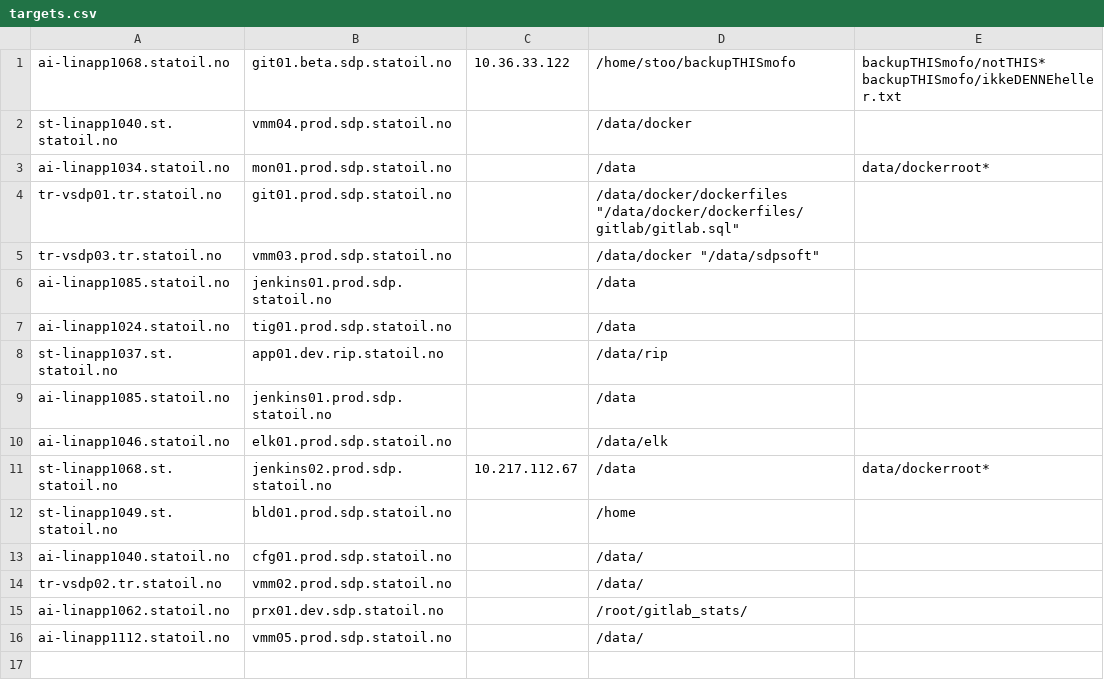
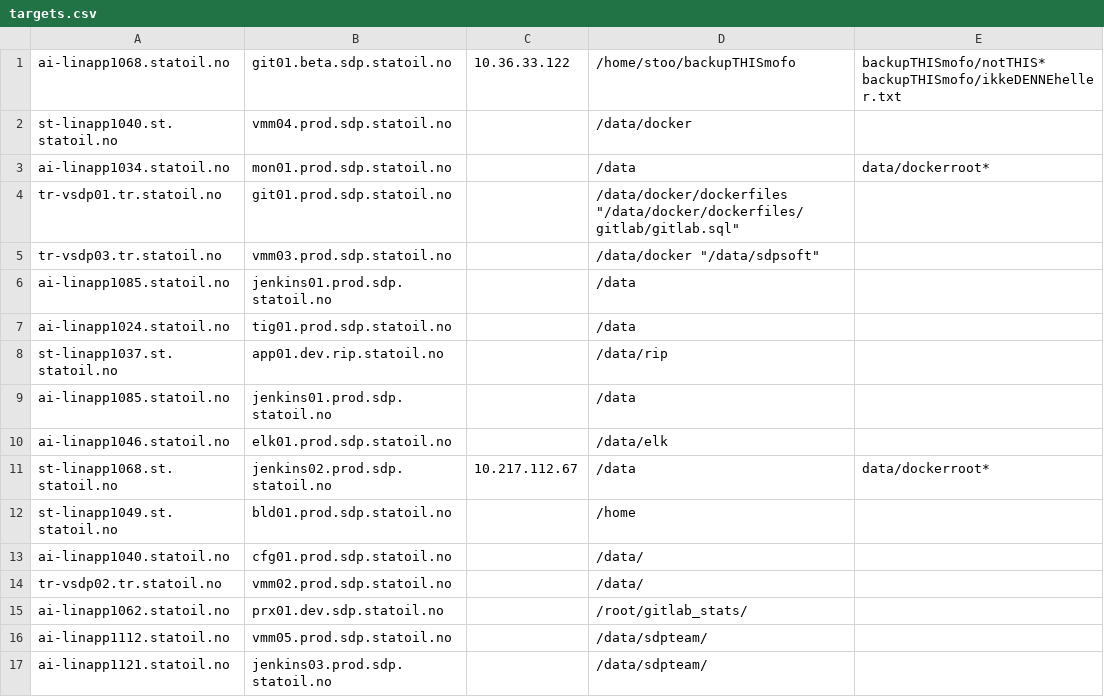
Before and after one commit to equinor/sdp-backup, a CSV file: targets.csv, drawn as a sheet.

Commit message:
Added jenkins03 and "excluded" docker-root on vmm05

```diff
--- a/targets.csv
+++ b/targets.csv
@@ -15,2 +15,3 @@ tr-vsdp02.tr.statoil.no;vmm02.prod.sdp.statoil.no;;"/data/";
 ai-linapp1062.statoil.no;prx01.dev.sdp.statoil.no;;"/root/gitlab_stats/";
-ai-linapp1112.statoil.no;vmm05.prod.sdp.statoil.no;;"/data/";
+ai-linapp1112.statoil.no;vmm05.prod.sdp.statoil.no;;"/data/sdpteam/";
+ai-linapp1121.statoil.no;jenkins03.prod.sdp.statoil.no;;"/data/sdpteam/";
```
